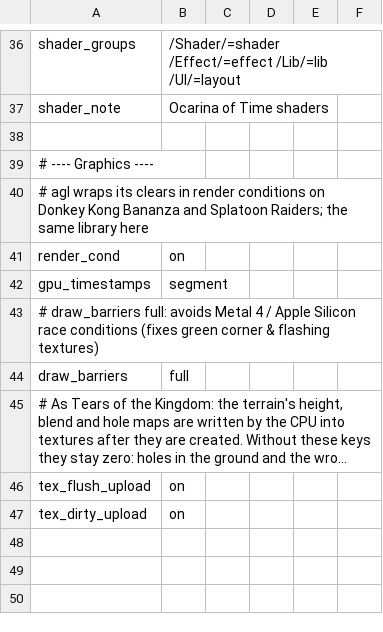
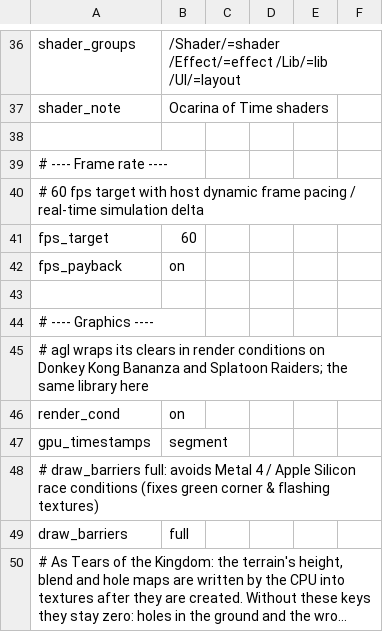
Before and after one commit to garbioscience/nxnative-oot, a TSV file: dm/games/0400486024DEC000/game.tsv, drawn as a sheet; only a part is shown, gaps mark what is left out; the shorter side is filled out with more unchanged rows; long unchanged cells end in ….

Commit message:
Soporte 60 FPS sin cámara lenta, corrección de frame pacing y actualización de documentación

```diff
--- a/dm/games/0400486024DEC000/game.tsv
+++ b/dm/games/0400486024DEC000/game.tsv
@@ -38,2 +38,7 @@ shader_note	Ocarina of Time shaders
 
+# ---- Frame rate ----
+# 60 fps target with host dynamic frame pacing / real-time simulation delta
+fps_target	60
+fps_payback	on
+
 # ---- Graphics ----
```
Also changed, not shown: 5 other files.
